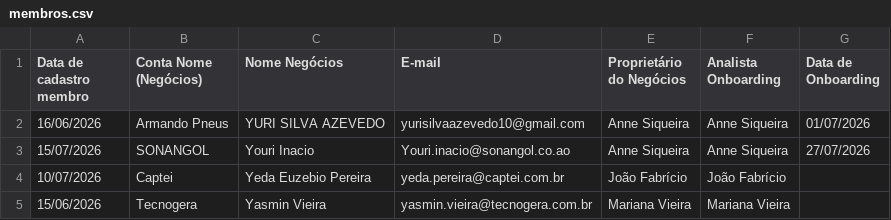
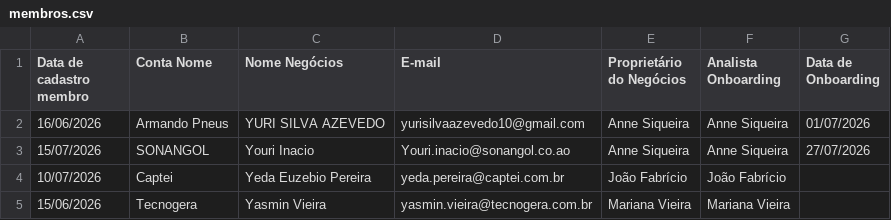
Before and after one commit to thaynarasantos-sketch/Onboardingpipelovers, a CSV file: data/membros.csv, drawn as a sheet; only a part is shown.

Commit message:
Update membros.csv

```diff
--- a/data/membros.csv
+++ b/data/membros.csv
@@ -1,2 +1,2 @@
-Data de cadastro membro,Conta Nome (Negócios),Nome Negócios,E-mail,Proprietário do Negócios,Analista Onboarding,Data de Onboarding
+Data de cadastro membro,Conta Nome,Nome Negócios,E-mail,Proprietário do Negócios,Analista Onboarding,Data de Onboarding
 16/06/2026,Armando Pneus,YURI SILVA AZEVEDO,yurisilvaazevedo10@gmail.com,Anne Siqueira,Anne Siqueira,01/07/2026
```
